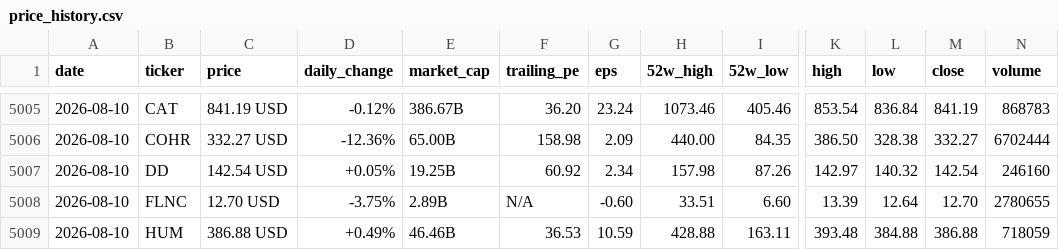
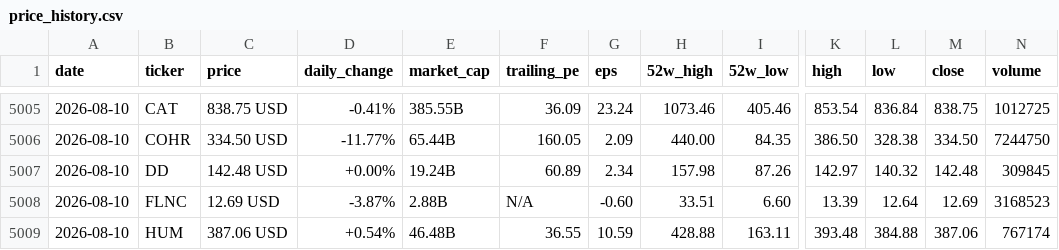
Before and after one commit to parkjunhee0510/pkrich, a CSV file: output/data/price_history.csv, drawn as a sheet; only a part is shown, gaps mark what is left out; the diff covers the shown part only; the diff names each change by its address in the sheet, - before the commit and + after, or states it on an @@ line.

```diff
--- a/output/data/price_history.csv
+++ b/output/data/price_history.csv
-C5005 (price): 841.19 USD
+C5005 (price): 838.75 USD
-D5005 (daily_change): -0.12%
+D5005 (daily_change): -0.41%
-E5005 (market_cap): 386.67B
+E5005 (market_cap): 385.55B
-F5005 (trailing_pe): 36.20
+F5005 (trailing_pe): 36.09
-M5005 (close): 841.19
+M5005 (close): 838.75
-N5005 (volume): 868783
+N5005 (volume): 1012725
-C5006 (price): 332.27 USD
+C5006 (price): 334.50 USD
-D5006 (daily_change): -12.36%
+D5006 (daily_change): -11.77%
-E5006 (market_cap): 65.00B
+E5006 (market_cap): 65.44B
-F5006 (trailing_pe): 158.98
+F5006 (trailing_pe): 160.05
-M5006 (close): 332.27
+M5006 (close): 334.50
-N5006 (volume): 6702444
+N5006 (volume): 7244750
-C5007 (price): 142.54 USD
+C5007 (price): 142.48 USD
-D5007 (daily_change): +0.05%
+D5007 (daily_change): +0.00%
-E5007 (market_cap): 19.25B
+E5007 (market_cap): 19.24B
-F5007 (trailing_pe): 60.92
+F5007 (trailing_pe): 60.89
-M5007 (close): 142.54
+M5007 (close): 142.48
-N5007 (volume): 246160
+N5007 (volume): 309845
-C5008 (price): 12.70 USD
+C5008 (price): 12.69 USD
-D5008 (daily_change): -3.75%
+D5008 (daily_change): -3.87%
-E5008 (market_cap): 2.89B
+E5008 (market_cap): 2.88B
-M5008 (close): 12.70
+M5008 (close): 12.69
-N5008 (volume): 2780655
+N5008 (volume): 3168523
-C5009 (price): 386.88 USD
+C5009 (price): 387.06 USD
-D5009 (daily_change): +0.49%
+D5009 (daily_change): +0.54%
-E5009 (market_cap): 46.46B
+E5009 (market_cap): 46.48B
-F5009 (trailing_pe): 36.53
+F5009 (trailing_pe): 36.55
-M5009 (close): 386.88
+M5009 (close): 387.06
-N5009 (volume): 718059
+N5009 (volume): 767174
```
Also changed, not shown: 119 edited cells elsewhere in this file, 52 other files.
